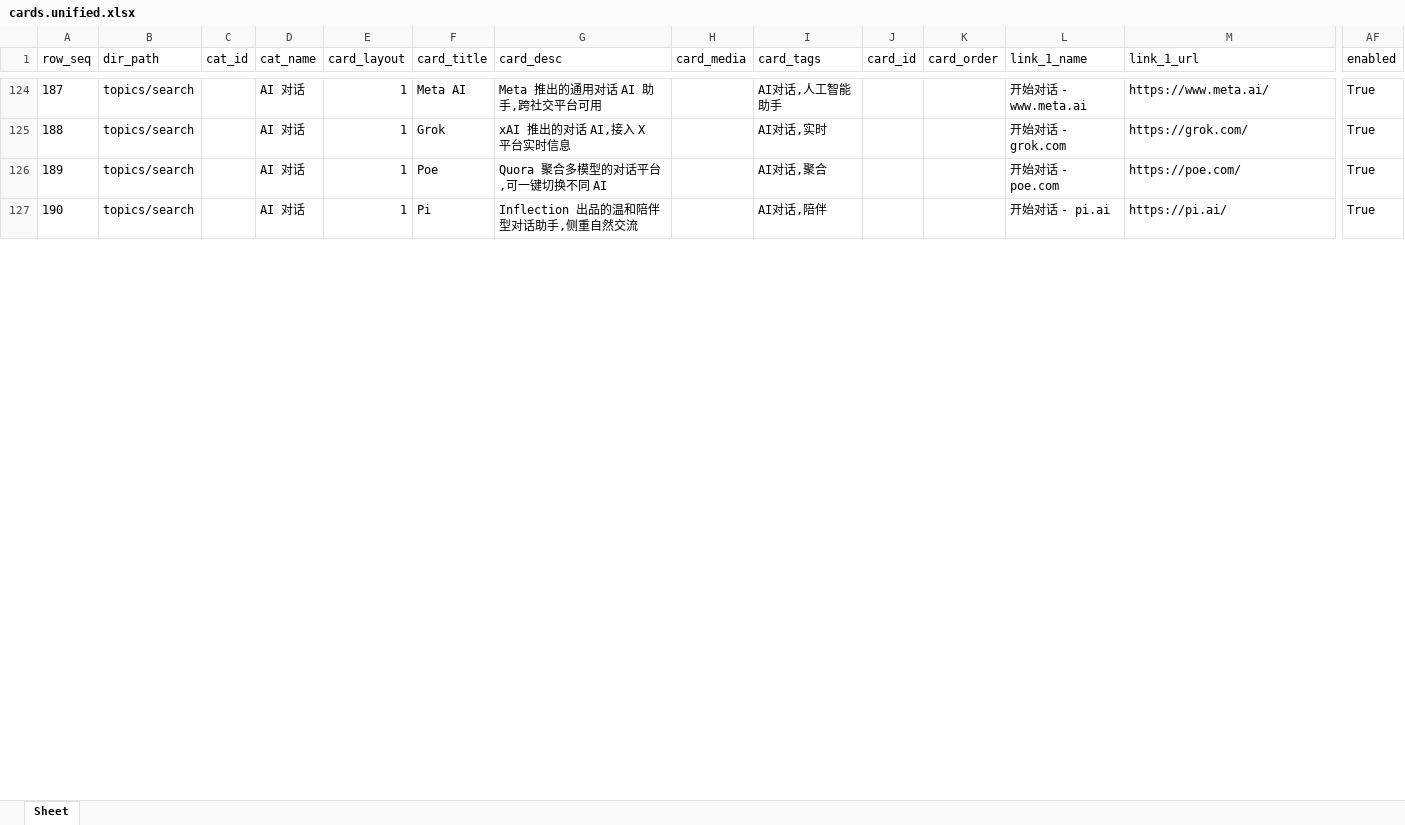
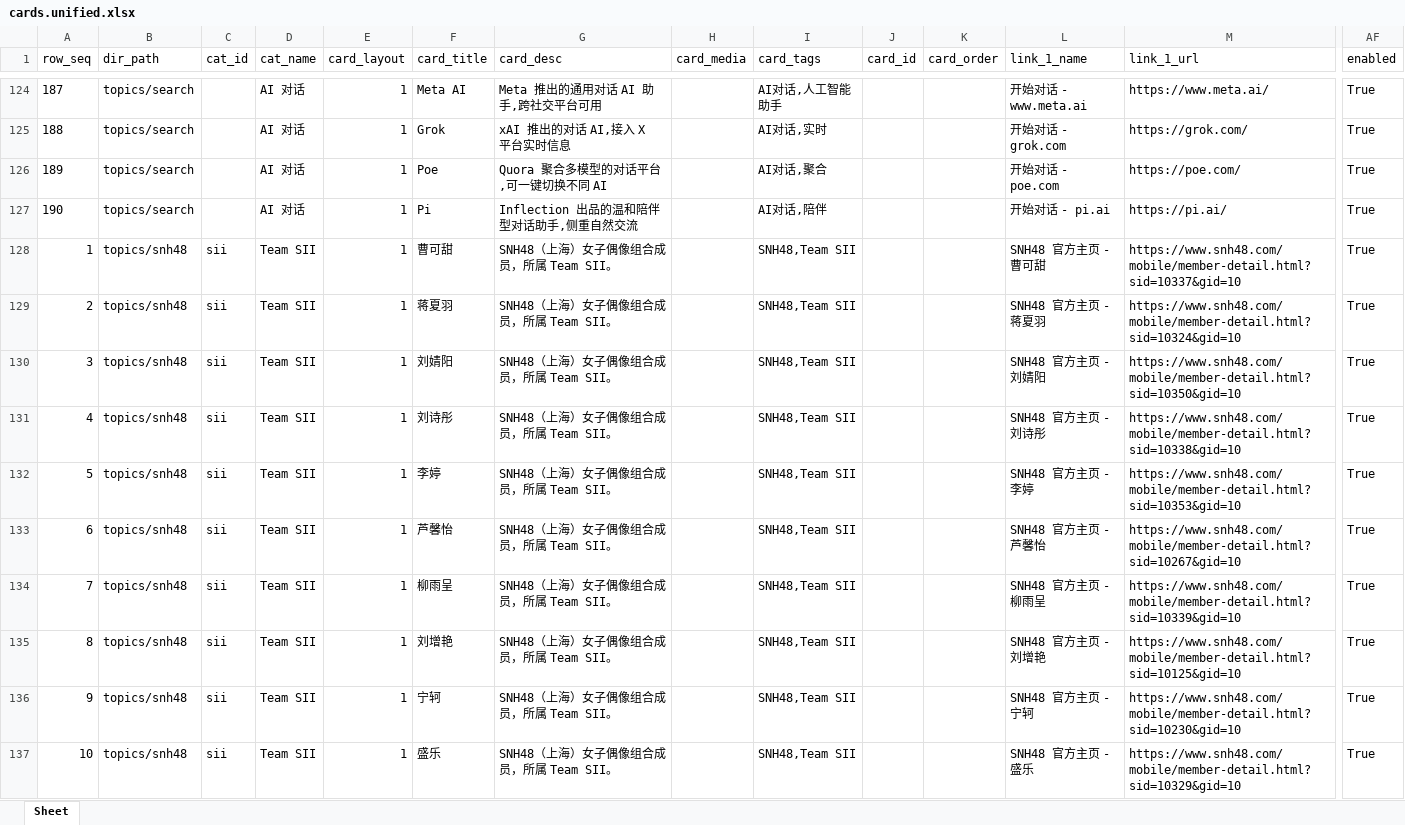
Before and after one commit to seymour-zx/zhengxie.info, an Excel workbook: xlsx/cards.unified.xlsx, sheet Sheet, drawn as a sheet; only a part is shown, gaps mark what is left out; values as stored, in another font and other column widths than the file's, no borders; rows hold the shown columns only; the diff covers the shown part only; the diff names each change by its address in the sheet, - before the commit and + after, or states it on an @@ line.

```diff
--- a/xlsx/cards.unified.xlsx (sheet Sheet)
+++ b/xlsx/cards.unified.xlsx (sheet Sheet)
+row 128: 1 | topics/snh48 | sii | Team SII | 1 | 曹可甜 | SNH48（上海）女子偶像组合成员，所属 Team SII。 |  | SNH48,Team SII |  |  | SNH48 官方主页 - 曹可甜 | https://www.snh48.com/mobile/member-detail.html?sid=10337&gid=10 | True
+row 129: 2 | topics/snh48 | sii | Team SII | 1 | 蒋夏羽 | SNH48（上海）女子偶像组合成员，所属 Team SII。 |  | SNH48,Team SII |  |  | SNH48 官方主页 - 蒋夏羽 | https://www.snh48.com/mobile/member-detail.html?sid=10324&gid=10 | True
+row 130: 3 | topics/snh48 | sii | Team SII | 1 | 刘婧阳 | SNH48（上海）女子偶像组合成员，所属 Team SII。 |  | SNH48,Team SII |  |  | SNH48 官方主页 - 刘婧阳 | https://www.snh48.com/mobile/member-detail.html?sid=10350&gid=10 | True
+row 131: 4 | topics/snh48 | sii | Team SII | 1 | 刘诗彤 | SNH48（上海）女子偶像组合成员，所属 Team SII。 |  | SNH48,Team SII |  |  | SNH48 官方主页 - 刘诗彤 | https://www.snh48.com/mobile/member-detail.html?sid=10338&gid=10 | True
+row 132: 5 | topics/snh48 | sii | Team SII | 1 | 李婷 | SNH48（上海）女子偶像组合成员，所属 Team SII。 |  | SNH48,Team SII |  |  | SNH48 官方主页 - 李婷 | https://www.snh48.com/mobile/member-detail.html?sid=10353&gid=10 | True
+row 133: 6 | topics/snh48 | sii | Team SII | 1 | 芦馨怡 | SNH48（上海）女子偶像组合成员，所属 Team SII。 |  | SNH48,Team SII |  |  | SNH48 官方主页 - 芦馨怡 | https://www.snh48.com/mobile/member-detail.html?sid=10267&gid=10 | True
+row 134: 7 | topics/snh48 | sii | Team SII | 1 | 柳雨呈 | SNH48（上海）女子偶像组合成员，所属 Team SII。 |  | SNH48,Team SII |  |  | SNH48 官方主页 - 柳雨呈 | https://www.snh48.com/mobile/member-detail.html?sid=10339&gid=10 | True
+row 135: 8 | topics/snh48 | sii | Team SII | 1 | 刘增艳 | SNH48（上海）女子偶像组合成员，所属 Team SII。 |  | SNH48,Team SII |  |  | SNH48 官方主页 - 刘增艳 | https://www.snh48.com/mobile/member-detail.html?sid=10125&gid=10 | True
+row 136: 9 | topics/snh48 | sii | Team SII | 1 | 宁轲 | SNH48（上海）女子偶像组合成员，所属 Team SII。 |  | SNH48,Team SII |  |  | SNH48 官方主页 - 宁轲 | https://www.snh48.com/mobile/member-detail.html?sid=10230&gid=10 | True
+row 137: 10 | topics/snh48 | sii | Team SII | 1 | 盛乐 | SNH48（上海）女子偶像组合成员，所属 Team SII。 |  | SNH48,Team SII |  |  | SNH48 官方主页 - 盛乐 | https://www.snh48.com/mobile/member-detail.html?sid=10329&gid=10 | True
```
Also changed, not shown: 79 added rows elsewhere in this sheet, xlsx/pages.unified.xlsx, 13 other files.
